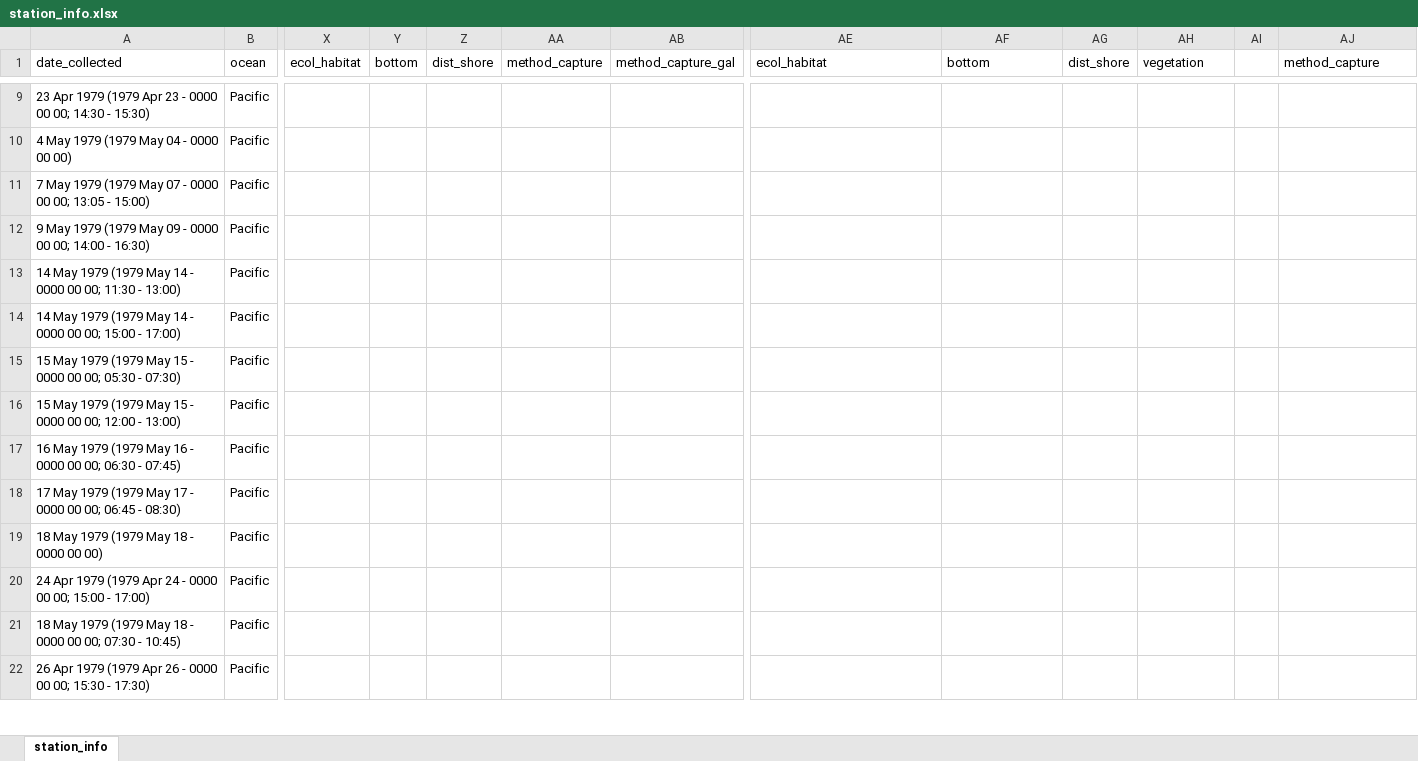
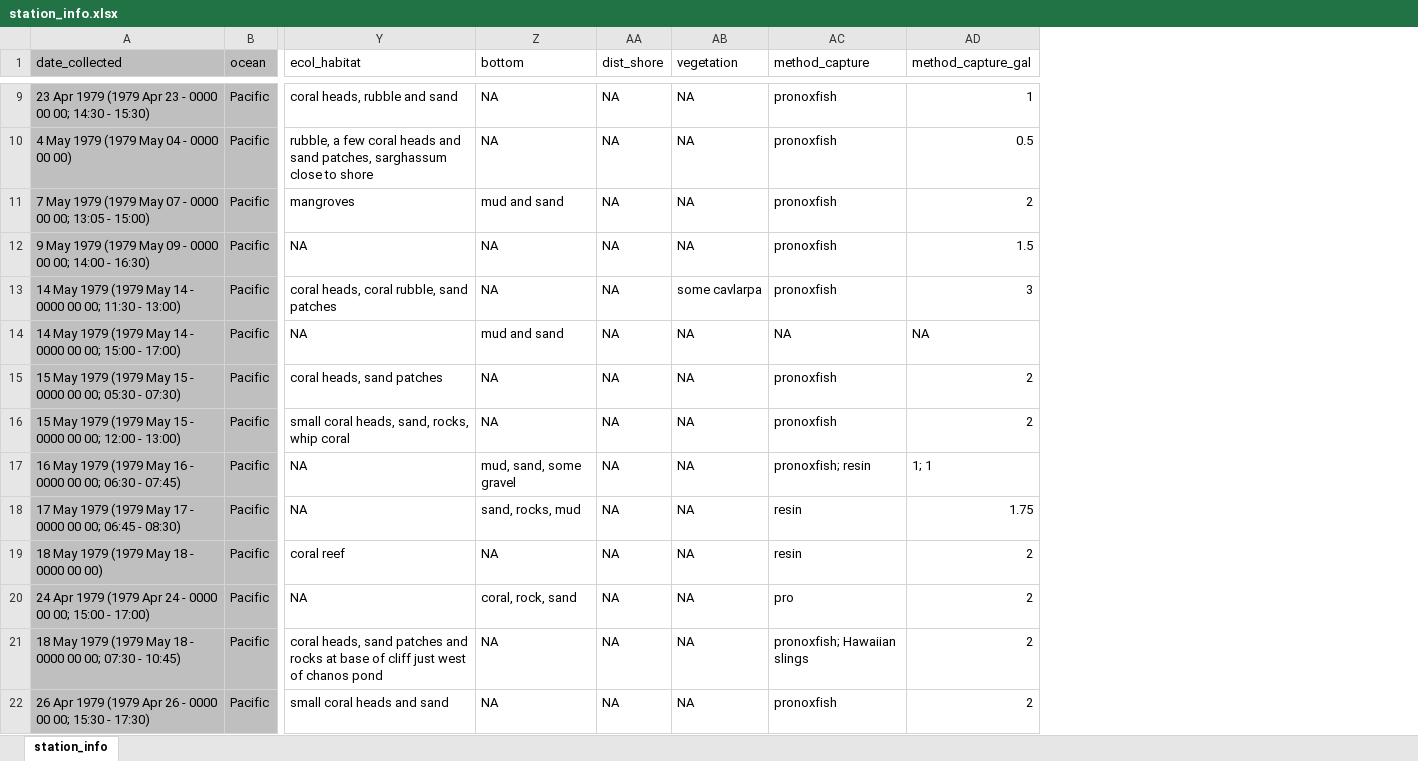
Before and after one commit to philippinespire/fish_biodiversity, an Excel workbook: scripts/station_info.xlsx, sheet station_info, drawn as a sheet; only a part is shown, gaps mark what is left out; values as stored, in another font and other column widths than the file's, no borders; removed rows and columns are numbered as before the commit, all else as after; the diff covers the shown part only; the diff names each change by its address in the sheet, - before the commit and + after, or states it on an @@ line.

```diff
--- a/scripts/station_info.xlsx (sheet station_info)
+++ b/scripts/station_info.xlsx (sheet station_info)
-column X (ecol_habitat), empty
-column Y (bottom), empty
-column Z (dist_shore), empty
-column AA (method_capture), empty
-column AB (method_capture_gal), empty
-column AI, empty
+column AD (method_capture_gal), rows 9-22: 1 | 0.5 | 2 | 1.5 | 3 | NA | 2 | 2 | 1; 1 | 1.75 | 2 | 2 | 2 | 2
-A1:B22 fill: none
+A1:B22 fill: #BFBFBF
-Y9 (ecol_habitat): (empty)
+Y9 (ecol_habitat): coral heads, rubble and sand
-Z9:Z10 (bottom): (empty)
+Z9:Z10 (bottom): NA
-AA9:AA22 (dist_shore): (empty)
+AA9:AA22 (dist_shore): NA
-AB9:AB12 (vegetation): (empty)
+AB9:AB12 (vegetation): NA
-AC9:AC13 (method_capture): (empty)
+AC9:AC13 (method_capture): pronoxfish
-Y10 (ecol_habitat): (empty)
+Y10 (ecol_habitat): rubble, a few coral heads and sand patches, sarghassum close to shore
-Y11 (ecol_habitat): (empty)
+Y11 (ecol_habitat): mangroves
-Z11 (bottom): (empty)
+Z11 (bottom): mud and sand
-Y12 (ecol_habitat): (empty)
+Y12 (ecol_habitat): NA
-Z12:Z13 (bottom): (empty)
+Z12:Z13 (bottom): NA
-Y13 (ecol_habitat): (empty)
+Y13 (ecol_habitat): coral heads, coral rubble, sand patches
-AB13 (vegetation): (empty)
+AB13 (vegetation): some cavlarpa
-Y14 (ecol_habitat): (empty)
+Y14 (ecol_habitat): NA
-Z14 (bottom): (empty)
+Z14 (bottom): mud and sand
-AB14:AB22 (vegetation): (empty)
+AB14:AB22 (vegetation): NA
-AC14 (method_capture): (empty)
+AC14 (method_capture): NA
-Y15 (ecol_habitat): (empty)
+Y15 (ecol_habitat): coral heads, sand patches
-Z15:Z16 (bottom): (empty)
+Z15:Z16 (bottom): NA
-AC15:AC16 (method_capture): (empty)
+AC15:AC16 (method_capture): pronoxfish
-Y16 (ecol_habitat): (empty)
+Y16 (ecol_habitat): small coral heads, sand, rocks, whip coral
-Y17:Y18 (ecol_habitat): (empty)
+Y17:Y18 (ecol_habitat): NA
-Z17 (bottom): (empty)
+Z17 (bottom): mud, sand, some gravel
-AC17 (method_capture): (empty)
+AC17 (method_capture): pronoxfish; resin
-Z18 (bottom): (empty)
+Z18 (bottom): sand, rocks, mud
-AC18:AC19 (method_capture): (empty)
+AC18:AC19 (method_capture): resin
-Y19 (ecol_habitat): (empty)
+Y19 (ecol_habitat): coral reef
-Z19 (bottom): (empty)
+Z19 (bottom): NA
-Y20 (ecol_habitat): (empty)
+Y20 (ecol_habitat): NA
-Z20 (bottom): (empty)
+Z20 (bottom): coral, rock, sand
-AC20 (method_capture): (empty)
+AC20 (method_capture): pro
-Y21 (ecol_habitat): (empty)
+Y21 (ecol_habitat): coral heads, sand patches and rocks at base of cliff just west of chanos pond
-Z21:Z22 (bottom): (empty)
+Z21:Z22 (bottom): NA
-AC21 (method_capture): (empty)
+AC21 (method_capture): pronoxfish; Hawaiian slings
-Y22 (ecol_habitat): (empty)
+Y22 (ecol_habitat): small coral heads and sand
-AC22 (method_capture): (empty)
+AC22 (method_capture): pronoxfish
```
Also changed, not shown: 1 removed column, 70 edited cells and cell formats elsewhere in this sheet.
